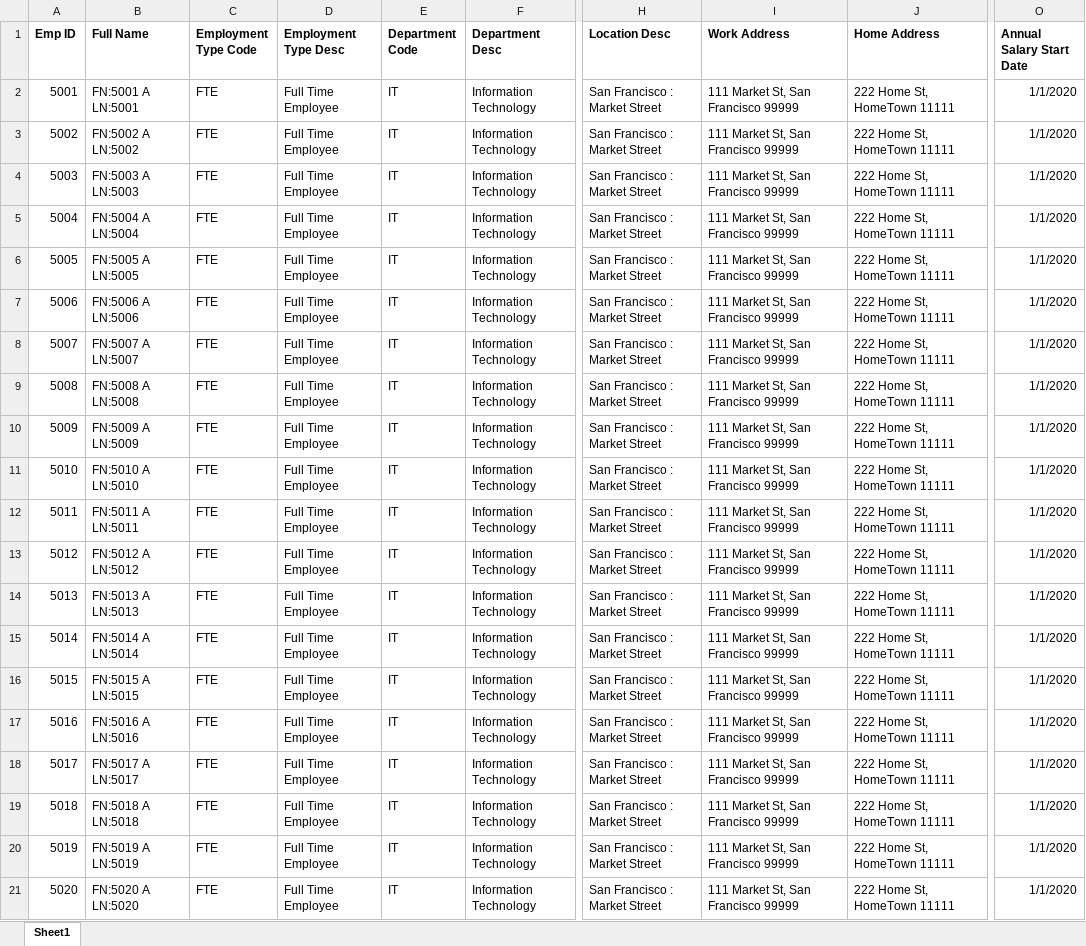
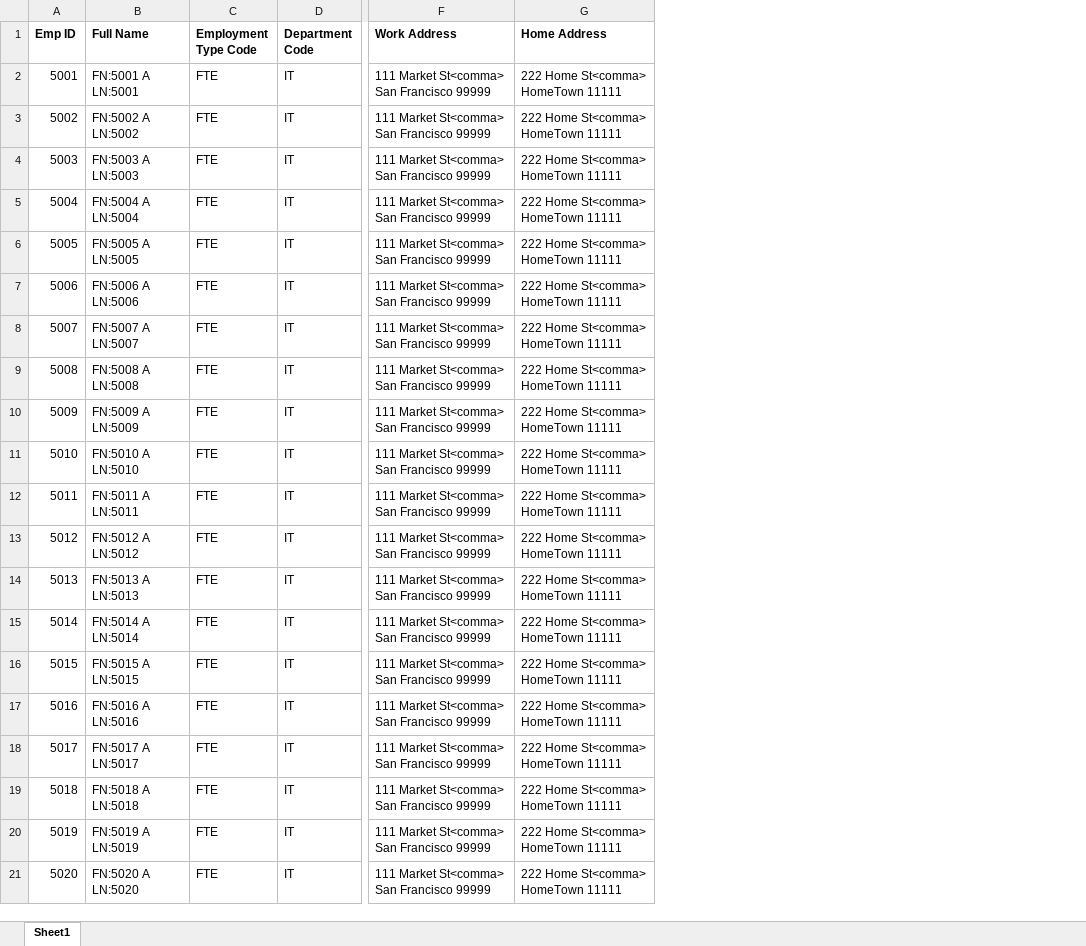
Before and after one commit to yid2000/hr, an Excel workbook: SSIS/Data/In/ExternalSystem/EmployeeData.xlsx, sheet Sheet1, drawn as a sheet; only a part is shown, gaps mark what is left out; values as stored, in another font and other column widths than the file's, no borders; removed rows and columns are numbered as before the commit, all else as after; the diff names each change by its address in the sheet, - before the commit and + after, or states it on an @@ line.

```diff
--- a/SSIS/Data/In/ExternalSystem/EmployeeData.xlsx (sheet Sheet1)
+++ b/SSIS/Data/In/ExternalSystem/EmployeeData.xlsx (sheet Sheet1)
-column D (Employment Type Desc), rows 2-21: all Full Time Employee
-column F (Department Desc), rows 2-21: all Information Technology
-column H (Location Desc), rows 2-21: all San Francisco : Market Street
-column O (Annual Salary Start Date), rows 2-21: all 1/1/2020
-F2:F21 (Work Address): 111 Market St, San Francisco 99999
+F2:F21 (Work Address): 111 Market St<comma> San Francisco 99999
-G2:G21 (Home Address): 222 Home St, HomeTown 11111
+G2:G21 (Home Address): 222 Home St<comma> HomeTown 11111
```
Also changed, not shown: 16 other files.
